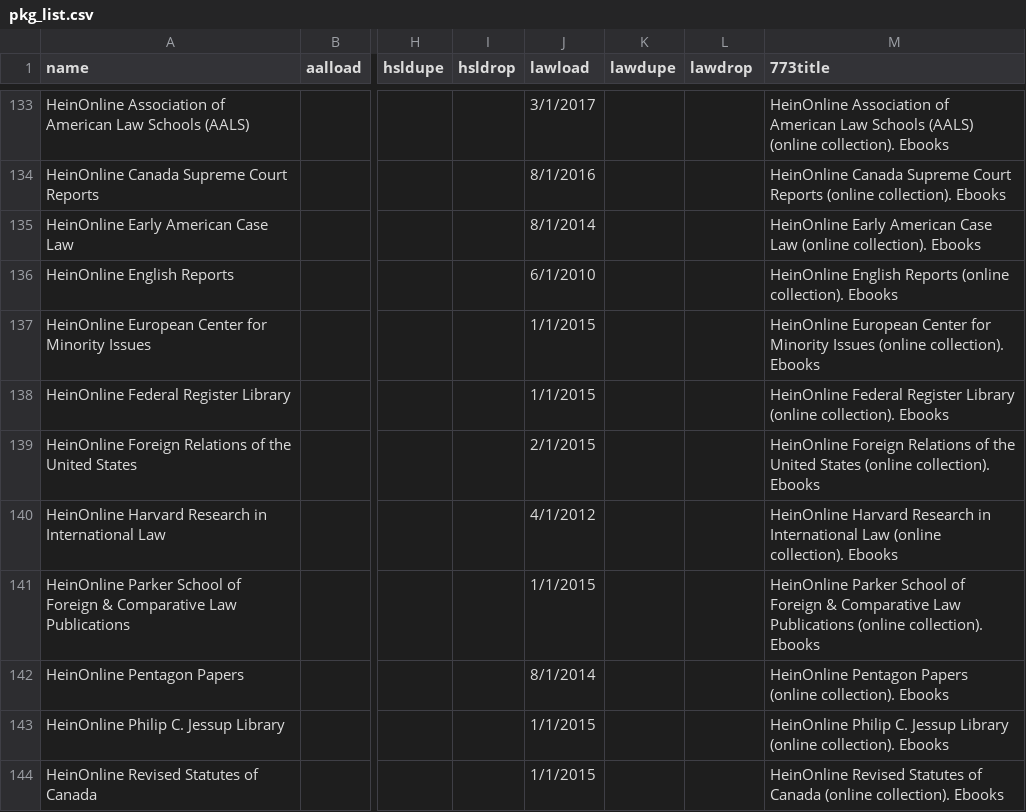
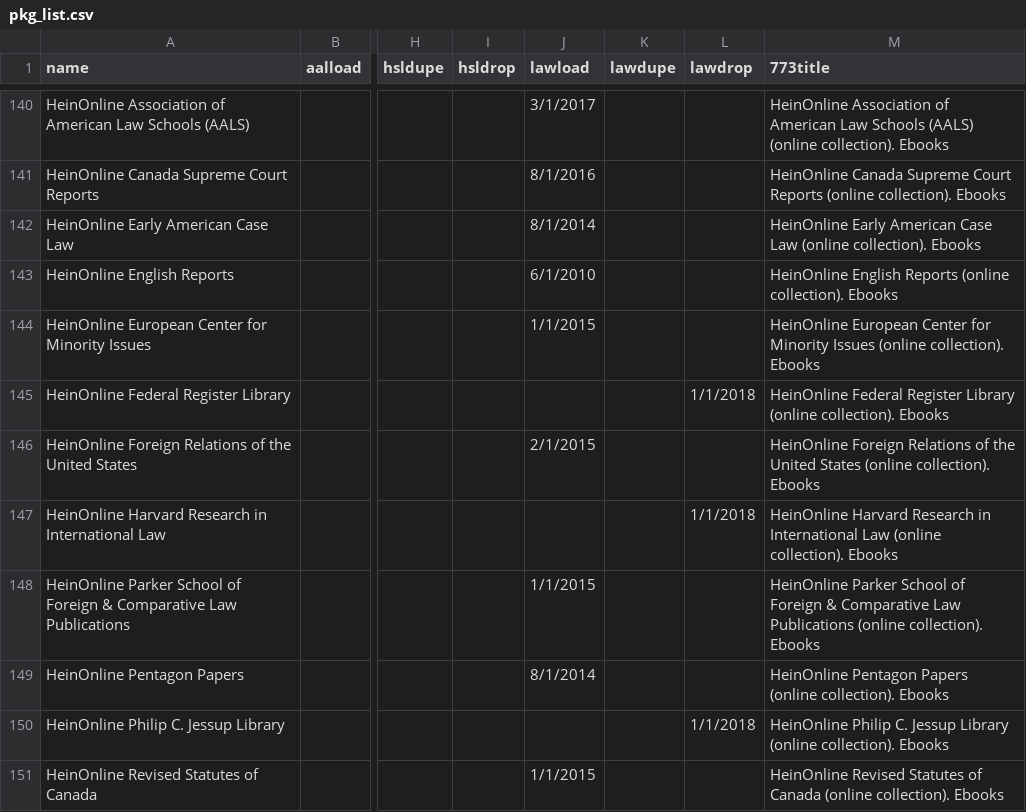
Before and after one commit to UNC-Libraries/sersolsol, a CSV file: data/pkg_list.csv, drawn as a sheet; only a part is shown, gaps mark what is left out; addresses are those after the commit; the diff covers the shown part only; the diff names each change by its address in the sheet, - before the commit and + after, or states it on an @@ line.

```diff
--- a/data/pkg_list.csv
+++ b/data/pkg_list.csv
-J145 (lawload): 1/1/2015
+J145 (lawload): (empty)
-L145 (lawdrop): (empty)
+L145 (lawdrop): 1/1/2018
-J147 (lawload): 4/1/2012
+J147 (lawload): (empty)
-L147 (lawdrop): (empty)
+L147 (lawdrop): 1/1/2018
-J150 (lawload): 1/1/2015
+J150 (lawload): (empty)
-L150 (lawdrop): (empty)
+L150 (lawdrop): 1/1/2018
```
Also changed, not shown: 15 added rows, 1 removed row, 3 moved rows and 17 edited cells elsewhere in this file, 2 other files.
